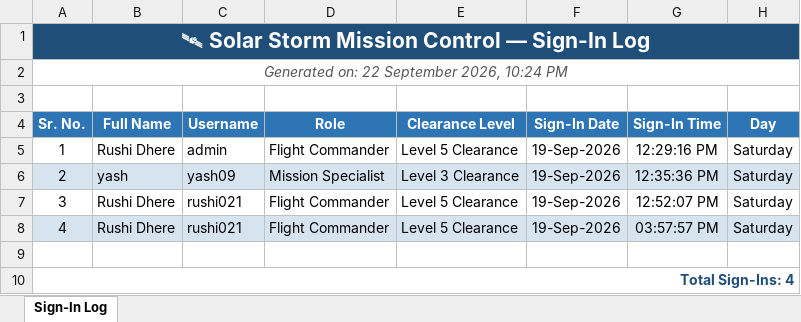
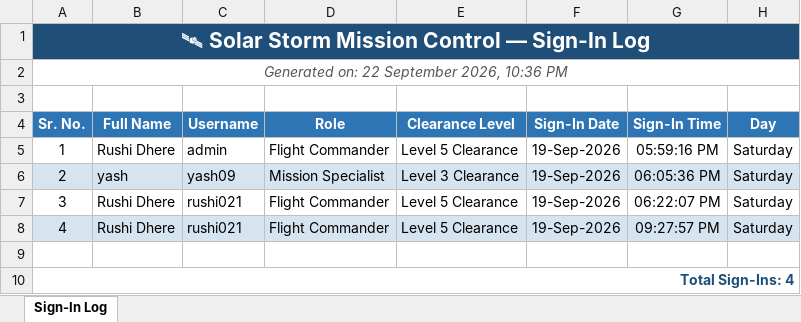
Before and after one commit to rushikeshdhere2007-ops/solar-project, an Excel workbook: Sign_In_Log.xlsx, sheet Sign-In Log, drawn as a sheet; values as stored, in another font and other column widths than the file's, no borders; the diff names each change by its address in the sheet, - before the commit and + after, or states it on an @@ line.

Commit message:
Fix sign-in log timezone: convert UTC to IST (UTC+5:30)

```diff
--- a/Sign_In_Log.xlsx (sheet Sign-In Log)
+++ b/Sign_In_Log.xlsx (sheet Sign-In Log)
-A2 (Sr. No.): Generated on: 22 September 2026, 10:24 PM
+A2 (Sr. No.): Generated on: 22 September 2026, 10:36 PM
-G5 (Sign-In Time): 12:29:16 PM
+G5 (Sign-In Time): 05:59:16 PM
-G6 (Sign-In Time): 12:35:36 PM
+G6 (Sign-In Time): 06:05:36 PM
-G7 (Sign-In Time): 12:52:07 PM
+G7 (Sign-In Time): 06:22:07 PM
-G8 (Sign-In Time): 03:57:57 PM
+G8 (Sign-In Time): 09:27:57 PM
```
Also changed, not shown: 2 other files.
